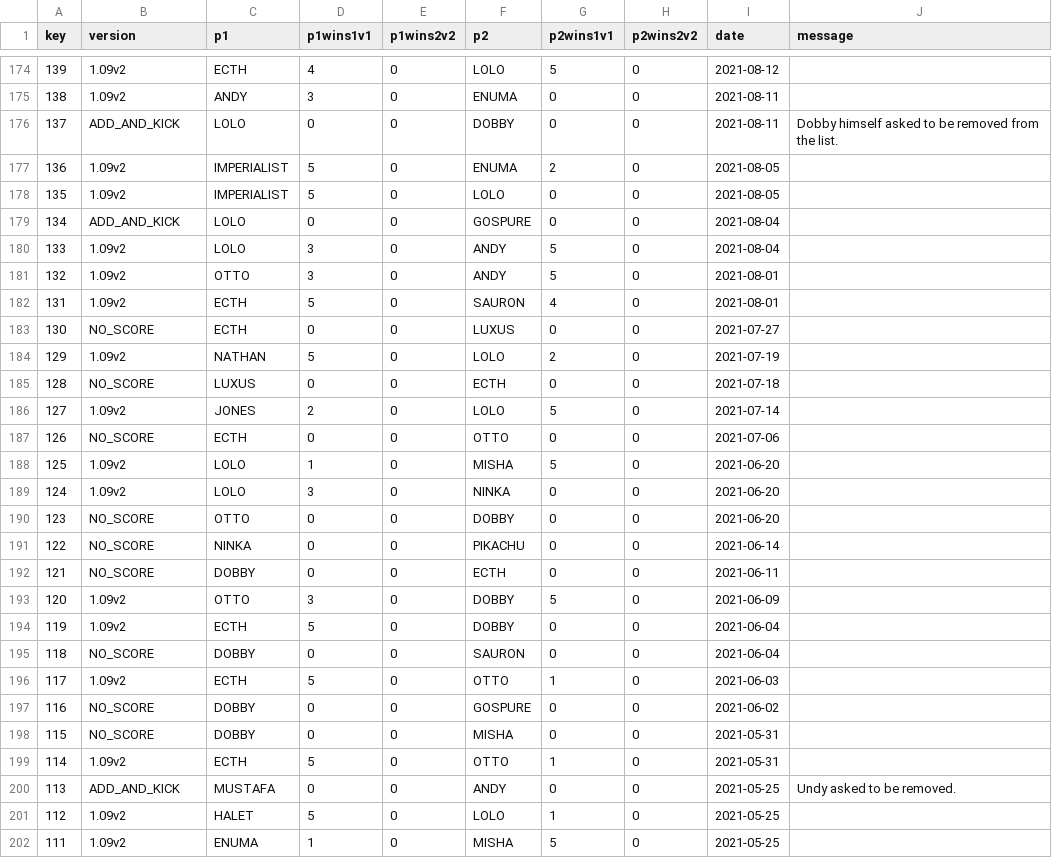
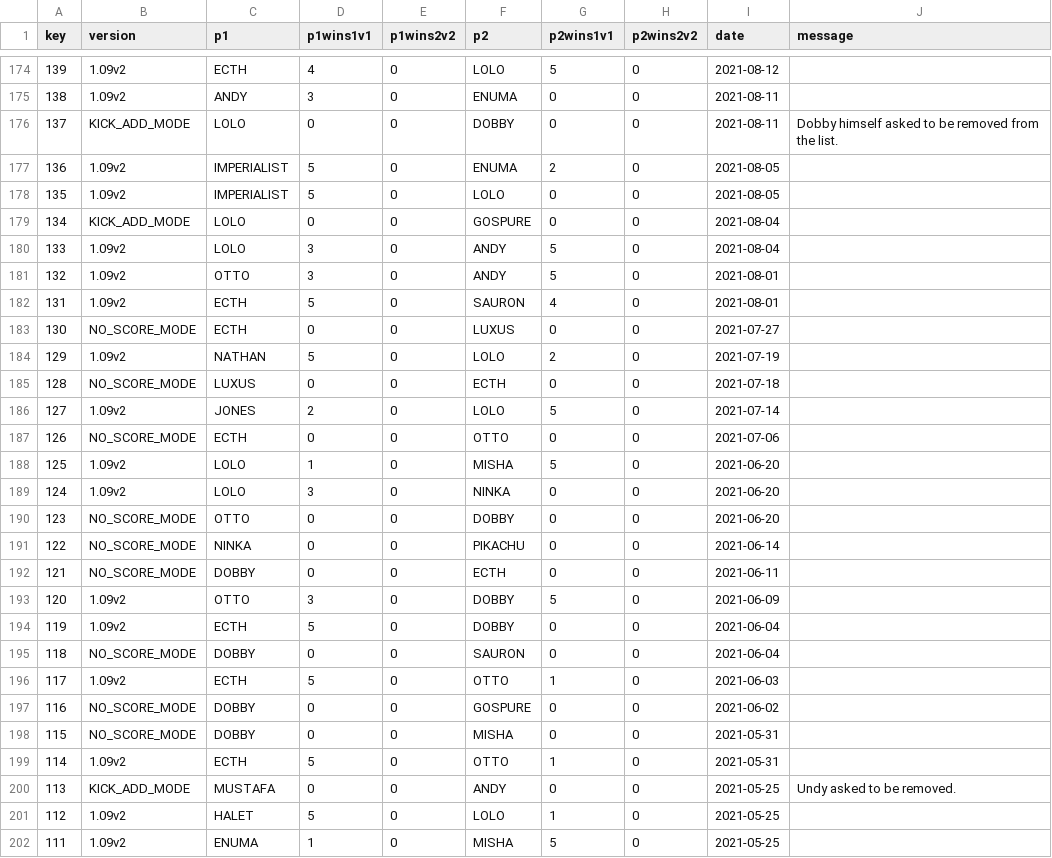
Before and after one commit to alexander5109/BFME2-ChallengeSystemTop10Players, a CSV file: challenges.csv, drawn as a sheet; only a part is shown, gaps mark what is left out; the diff covers the shown part only.

```diff
--- a/challenges.csv
+++ b/challenges.csv
@@ -175,6 +175,6 @@ key;version;p1;p1wins1v1;p1wins2v2;p2;p2wins1v1;p2wins2v2;date;message
 138;1.09v2;ANDY;3;0;ENUMA;0;0;2021-08-11;
-137;ADD_AND_KICK;LOLO;0;0;DOBBY;0;0;2021-08-11;Dobby himself asked to be removed from the list.
+137;KICK_ADD_MODE;LOLO;0;0;DOBBY;0;0;2021-08-11;Dobby himself asked to be removed from the list.
 136;1.09v2;IMPERIALIST;5;0;ENUMA;2;0;2021-08-05;
 135;1.09v2;IMPERIALIST;5;0;LOLO;0;0;2021-08-05;
-134;ADD_AND_KICK;LOLO;0;0;GOSPURE;0;0;2021-08-04;
+134;KICK_ADD_MODE;LOLO;0;0;GOSPURE;0;0;2021-08-04;
 133;1.09v2;LOLO;3;0;ANDY;5;0;2021-08-04;
@@ -182,20 +182,20 @@ key;version;p1;p1wins1v1;p1wins2v2;p2;p2wins1v1;p2wins2v2;date;message
 131;1.09v2;ECTH;5;0;SAURON;4;0;2021-08-01;
-130;NO_SCORE;ECTH;0;0;LUXUS;0;0;2021-07-27;
+130;NO_SCORE_MODE;ECTH;0;0;LUXUS;0;0;2021-07-27;
 129;1.09v2;NATHAN;5;0;LOLO;2;0;2021-07-19;
-128;NO_SCORE;LUXUS;0;0;ECTH;0;0;2021-07-18;
+128;NO_SCORE_MODE;LUXUS;0;0;ECTH;0;0;2021-07-18;
 127;1.09v2;JONES;2;0;LOLO;5;0;2021-07-14;
-126;NO_SCORE;ECTH;0;0;OTTO;0;0;2021-07-06;
+126;NO_SCORE_MODE;ECTH;0;0;OTTO;0;0;2021-07-06;
 125;1.09v2;LOLO;1;0;MISHA;5;0;2021-06-20;
 124;1.09v2;LOLO;3;0;NINKA;0;0;2021-06-20;
-123;NO_SCORE;OTTO;0;0;DOBBY;0;0;2021-06-20;
-122;NO_SCORE;NINKA;0;0;PIKACHU;0;0;2021-06-14;
-121;NO_SCORE;DOBBY;0;0;ECTH;0;0;2021-06-11;
+123;NO_SCORE_MODE;OTTO;0;0;DOBBY;0;0;2021-06-20;
+122;NO_SCORE_MODE;NINKA;0;0;PIKACHU;0;0;2021-06-14;
+121;NO_SCORE_MODE;DOBBY;0;0;ECTH;0;0;2021-06-11;
 120;1.09v2;OTTO;3;0;DOBBY;5;0;2021-06-09;
 119;1.09v2;ECTH;5;0;DOBBY;0;0;2021-06-04;
-118;NO_SCORE;DOBBY;0;0;SAURON;0;0;2021-06-04;
+118;NO_SCORE_MODE;DOBBY;0;0;SAURON;0;0;2021-06-04;
 117;1.09v2;ECTH;5;0;OTTO;1;0;2021-06-03;
-116;NO_SCORE;DOBBY;0;0;GOSPURE;0;0;2021-06-02;
-115;NO_SCORE;DOBBY;0;0;MISHA;0;0;2021-05-31;
+116;NO_SCORE_MODE;DOBBY;0;0;GOSPURE;0;0;2021-06-02;
+115;NO_SCORE_MODE;DOBBY;0;0;MISHA;0;0;2021-05-31;
 114;1.09v2;ECTH;5;0;OTTO;1;0;2021-05-31;
-113;ADD_AND_KICK;MUSTAFA;0;0;ANDY;0;0;2021-05-25;Undy asked to be removed.
+113;KICK_ADD_MODE;MUSTAFA;0;0;ANDY;0;0;2021-05-25;Undy asked to be removed.
 112;1.09v2;HALET;5;0;LOLO;1;0;2021-05-25;
```
Also changed, not shown: 44 edited cells elsewhere in this file, 2 other files.
